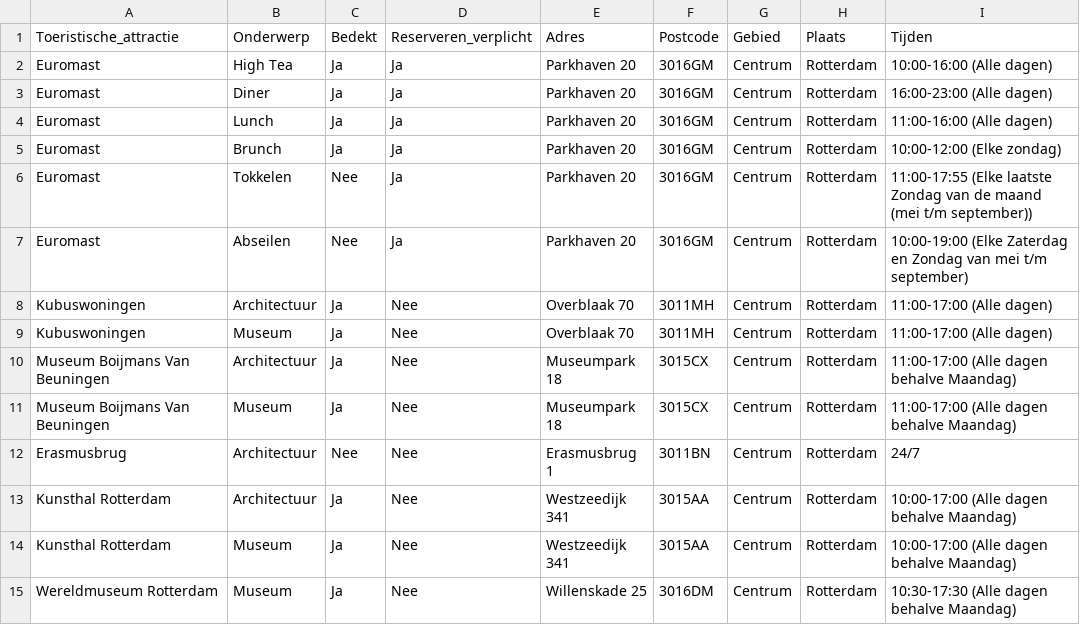
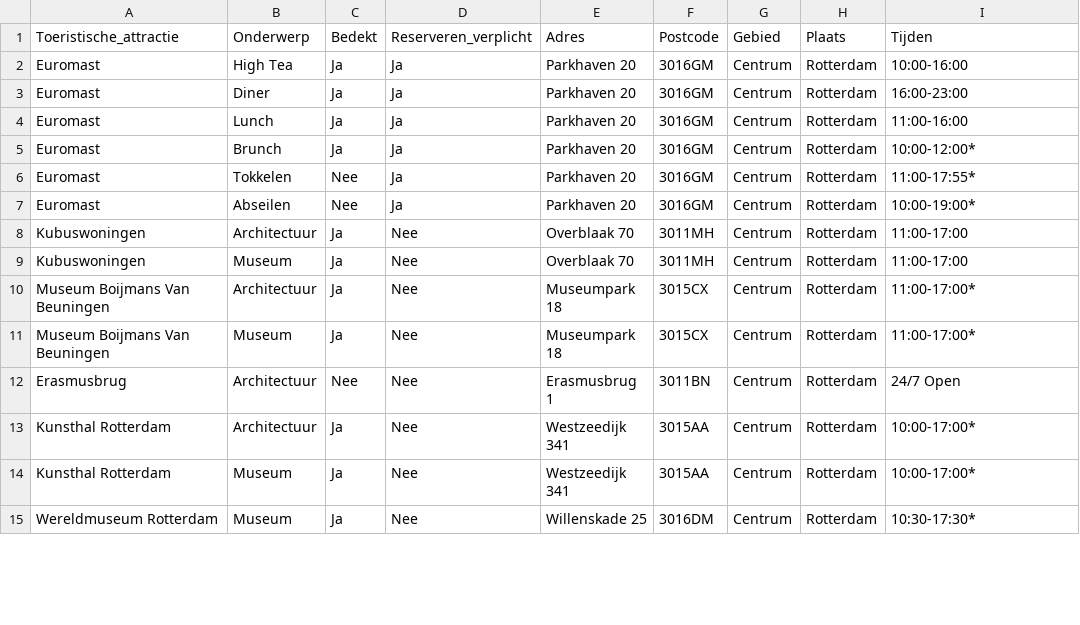
Before and after one commit to Project-3-Data-Application/Project-3-Data-Application, a CSV file: documentatie/Toeristische_Attracties.csv, drawn as a sheet; only a part is shown; the diff covers the shown part only.

```diff
--- a/documentatie/Toeristische_Attracties.csv
+++ b/documentatie/Toeristische_Attracties.csv
@@ -1,15 +1,15 @@
 Toeristische_attractie,Onderwerp,Bedekt,Reserveren_verplicht,Adres,Postcode,Gebied,Plaats,Tijden
-Euromast,High Tea,Ja,Ja,Parkhaven 20,3016GM,Centrum,Rotterdam,10:00-16:00 (Alle dagen)
-Euromast,Diner,Ja,Ja,Parkhaven 20,3016GM,Centrum,Rotterdam,16:00-23:00 (Alle dagen)
-Euromast,Lunch,Ja,Ja,Parkhaven 20,3016GM,Centrum,Rotterdam,11:00-16:00 (Alle dagen)
-Euromast,Brunch,Ja,Ja,Parkhaven 20,3016GM,Centrum,Rotterdam,10:00-12:00 (Elke zondag)
-Euromast,Tokkelen,Nee,Ja,Parkhaven 20,3016GM,Centrum,Rotterdam,11:00-17:55 (Elke laatste Zondag van de maand (mei t/m september))
-Euromast,Abseilen,Nee,Ja,Parkhaven 20,3016GM,Centrum,Rotterdam,10:00-19:00 (Elke Zaterdag en Zondag van mei t/m september)
-Kubuswoningen,Architectuur,Ja,Nee,Overblaak 70,3011MH,Centrum,Rotterdam,11:00-17:00 (Alle dagen)
-Kubuswoningen,Museum,Ja,Nee,Overblaak 70,3011MH,Centrum,Rotterdam,11:00-17:00 (Alle dagen)
-Museum Boijmans Van Beuningen,Architectuur,Ja,Nee,Museumpark 18,3015CX,Centrum,Rotterdam,11:00-17:00 (Alle dagen behalve Maandag)
-Museum Boijmans Van Beuningen,Museum,Ja,Nee,Museumpark 18,3015CX,Centrum,Rotterdam,11:00-17:00 (Alle dagen behalve Maandag)
-Erasmusbrug,Architectuur,Nee,Nee,Erasmusbrug 1,3011BN,Centrum,Rotterdam,24/7
-Kunsthal Rotterdam,Architectuur,Ja,Nee,Westzeedijk 341,3015AA,Centrum,Rotterdam,10:00-17:00 (Alle dagen behalve Maandag)
-Kunsthal Rotterdam,Museum,Ja,Nee,Westzeedijk 341,3015AA,Centrum,Rotterdam,10:00-17:00 (Alle dagen behalve Maandag)
-Wereldmuseum Rotterdam,Museum,Ja,Nee,Willenskade 25,3016DM,Centrum,Rotterdam,10:30-17:30 (Alle dagen behalve Maandag)
+Euromast,High Tea,Ja,Ja,Parkhaven 20,3016GM,Centrum,Rotterdam,10:00-16:00
+Euromast,Diner,Ja,Ja,Parkhaven 20,3016GM,Centrum,Rotterdam,16:00-23:00
+Euromast,Lunch,Ja,Ja,Parkhaven 20,3016GM,Centrum,Rotterdam,11:00-16:00
+Euromast,Brunch,Ja,Ja,Parkhaven 20,3016GM,Centrum,Rotterdam,10:00-12:00*
+Euromast,Tokkelen,Nee,Ja,Parkhaven 20,3016GM,Centrum,Rotterdam,11:00-17:55*
+Euromast,Abseilen,Nee,Ja,Parkhaven 20,3016GM,Centrum,Rotterdam,10:00-19:00*
+Kubuswoningen,Architectuur,Ja,Nee,Overblaak 70,3011MH,Centrum,Rotterdam,11:00-17:00
+Kubuswoningen,Museum,Ja,Nee,Overblaak 70,3011MH,Centrum,Rotterdam,11:00-17:00
+Museum Boijmans Van Beuningen,Architectuur,Ja,Nee,Museumpark 18,3015CX,Centrum,Rotterdam,11:00-17:00*
+Museum Boijmans Van Beuningen,Museum,Ja,Nee,Museumpark 18,3015CX,Centrum,Rotterdam,11:00-17:00*
+Erasmusbrug,Architectuur,Nee,Nee,Erasmusbrug 1,3011BN,Centrum,Rotterdam,24/7 Open
+Kunsthal Rotterdam,Architectuur,Ja,Nee,Westzeedijk 341,3015AA,Centrum,Rotterdam,10:00-17:00*
+Kunsthal Rotterdam,Museum,Ja,Nee,Westzeedijk 341,3015AA,Centrum,Rotterdam,10:00-17:00*
+Wereldmuseum Rotterdam,Museum,Ja,Nee,Willenskade 25,3016DM,Centrum,Rotterdam,10:30-17:30*
```
Also changed, not shown: 39 edited cells elsewhere in this file, 10 other files.
